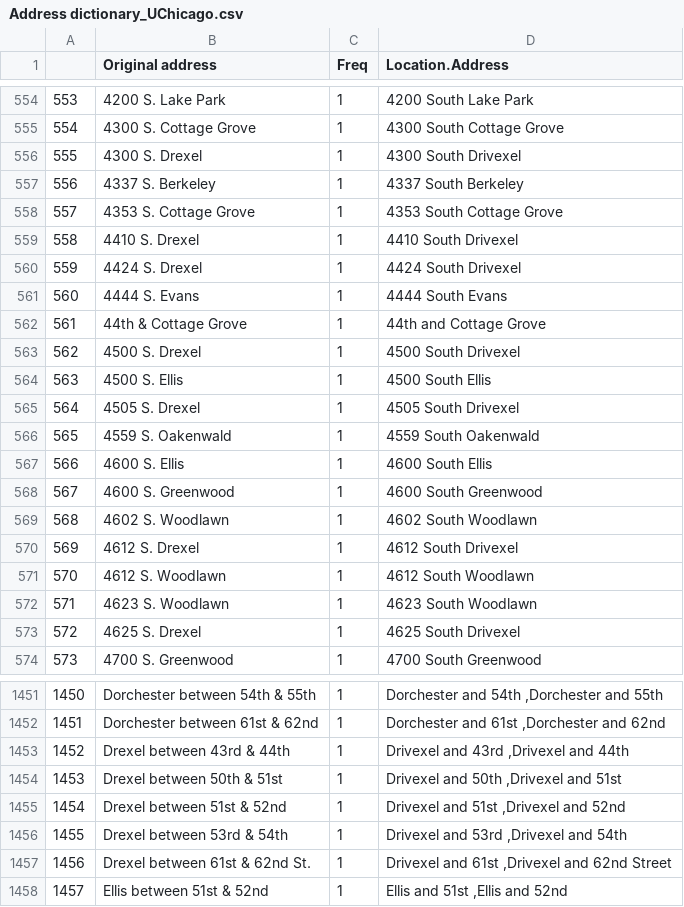
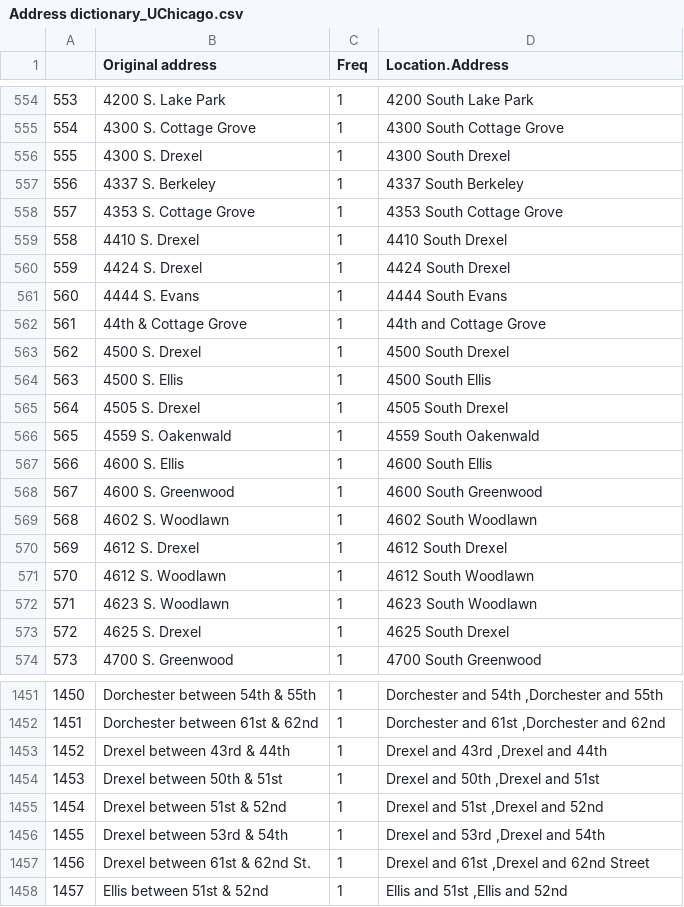
Before and after one commit to Mikhailry/campus_safety, a CSV file: Address dictionary_UChicago.csv, drawn as a sheet; only a part is shown, gaps mark what is left out; the diff covers the shown part only.

Commit message:
Cleaned the address dictionary. Hoping to be okay this time

```diff
--- a/Address dictionary_UChicago.csv
+++ b/Address dictionary_UChicago.csv
@@ -555,12 +555,12 @@
 "554","4300 S. Cottage Grove",1,"4300 South Cottage Grove"
-"555","4300 S. Drexel ",1,"4300 South Drivexel "
+"555","4300 S. Drexel ",1,"4300 South Drexel "
 "556","4337 S. Berkeley ",1,"4337 South Berkeley "
 "557","4353 S. Cottage Grove",1,"4353 South Cottage Grove"
-"558","4410 S. Drexel ",1,"4410 South Drivexel "
-"559","4424 S. Drexel ",1,"4424 South Drivexel "
+"558","4410 S. Drexel ",1,"4410 South Drexel "
+"559","4424 S. Drexel ",1,"4424 South Drexel "
 "560","4444 S. Evans ",1,"4444 South Evans "
 "561","44th & Cottage Grove",1,"44th and Cottage Grove"
-"562","4500 S. Drexel",1,"4500 South Drivexel"
+"562","4500 S. Drexel",1,"4500 South Drexel"
 "563","4500 S. Ellis",1,"4500 South Ellis"
-"564","4505 S. Drexel ",1,"4505 South Drivexel "
+"564","4505 S. Drexel ",1,"4505 South Drexel "
 "565","4559 S. Oakenwald",1,"4559 South Oakenwald"
@@ -569,6 +569,6 @@
 "568","4602 S. Woodlawn",1,"4602 South Woodlawn"
-"569","4612 S. Drexel",1,"4612 South Drivexel"
+"569","4612 S. Drexel",1,"4612 South Drexel"
 "570","4612 S. Woodlawn ",1,"4612 South Woodlawn "
 "571","4623 S. Woodlawn",1,"4623 South Woodlawn"
-"572","4625 S. Drexel",1,"4625 South Drivexel"
+"572","4625 S. Drexel",1,"4625 South Drexel"
 "573","4700 S. Greenwood ",1,"4700 South Greenwood "
@@ -1452,7 +1452,7 @@
 "1451","Dorchester between 61st & 62nd",1,"Dorchester  and  61st ,Dorchester  and  62nd"
-"1452","Drexel between 43rd & 44th ",1,"Drivexel  and  43rd ,Drivexel  and  44th "
-"1453","Drexel between 50th & 51st",1,"Drivexel  and  50th ,Drivexel  and  51st"
-"1454","Drexel between 51st & 52nd",1,"Drivexel  and  51st ,Drivexel  and  52nd"
-"1455","Drexel between 53rd & 54th ",1,"Drivexel  and  53rd ,Drivexel  and  54th "
-"1456","Drexel between 61st & 62nd St.",1,"Drivexel  and  61st ,Drivexel  and  62nd Street"
+"1452","Drexel between 43rd & 44th ",1,"Drexel  and  43rd ,Drexel  and  44th "
+"1453","Drexel between 50th & 51st",1,"Drexel  and  50th ,Drexel  and  51st"
+"1454","Drexel between 51st & 52nd",1,"Drexel  and  51st ,Drexel  and  52nd"
+"1455","Drexel between 53rd & 54th ",1,"Drexel  and  53rd ,Drexel  and  54th "
+"1456","Drexel between 61st & 62nd St.",1,"Drexel  and  61st ,Drexel  and  62nd Street"
 "1457","Ellis between 51st & 52nd",1,"Ellis  and  51st ,Ellis  and  52nd"
```
Also changed, not shown: 78 edited cells elsewhere in this file, 1 other file.
